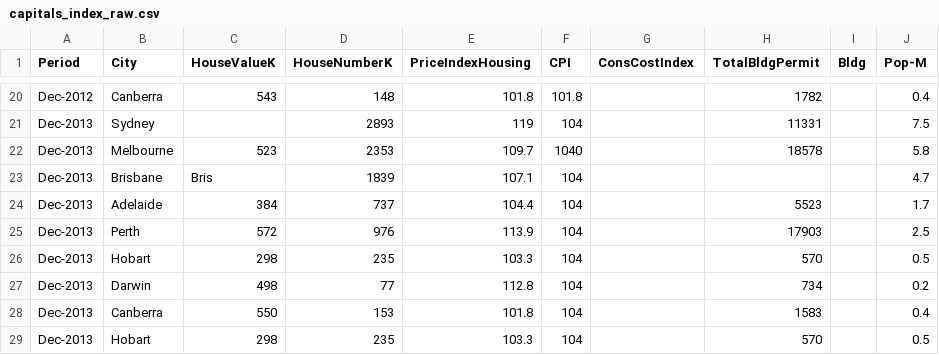
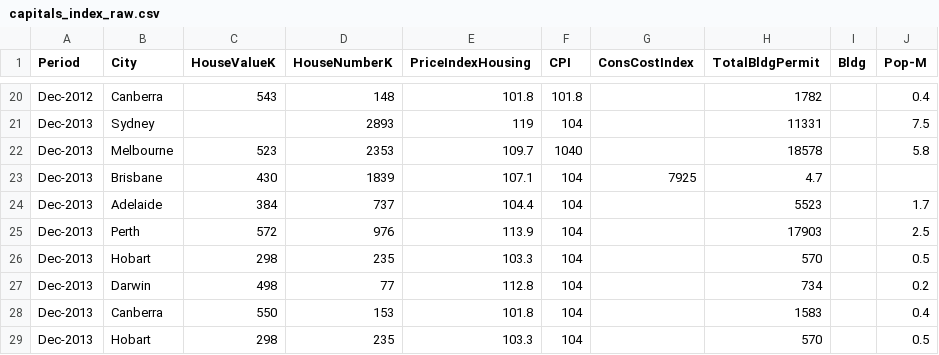
Before and after one commit to Ahmet-Ozkaya/Data-Analytics, a CSV file: capitals_index_raw.csv, drawn as a sheet; only a part is shown, gaps mark what is left out.

Commit message:
Update capitals_index_raw.csv

```diff
--- a/capitals_index_raw.csv
+++ b/capitals_index_raw.csv
@@ -22,3 +22,3 @@ Period,City,HouseValueK,HouseNumberK,PriceIndexHousing,CPI,ConsCostIndex,TotalBl
  Dec-2013,Melbourne,523,2353,109.7,1040,,18578,,5.8
- Dec-2013,Brisbane,Bris,1839,107.1,104,,,,4.7
+ Dec-2013,Brisbane,430,1839,107.1,104,7925,4.7
  Dec-2013,Adelaide,384,737,104.4,104,,5523,,1.7
```
